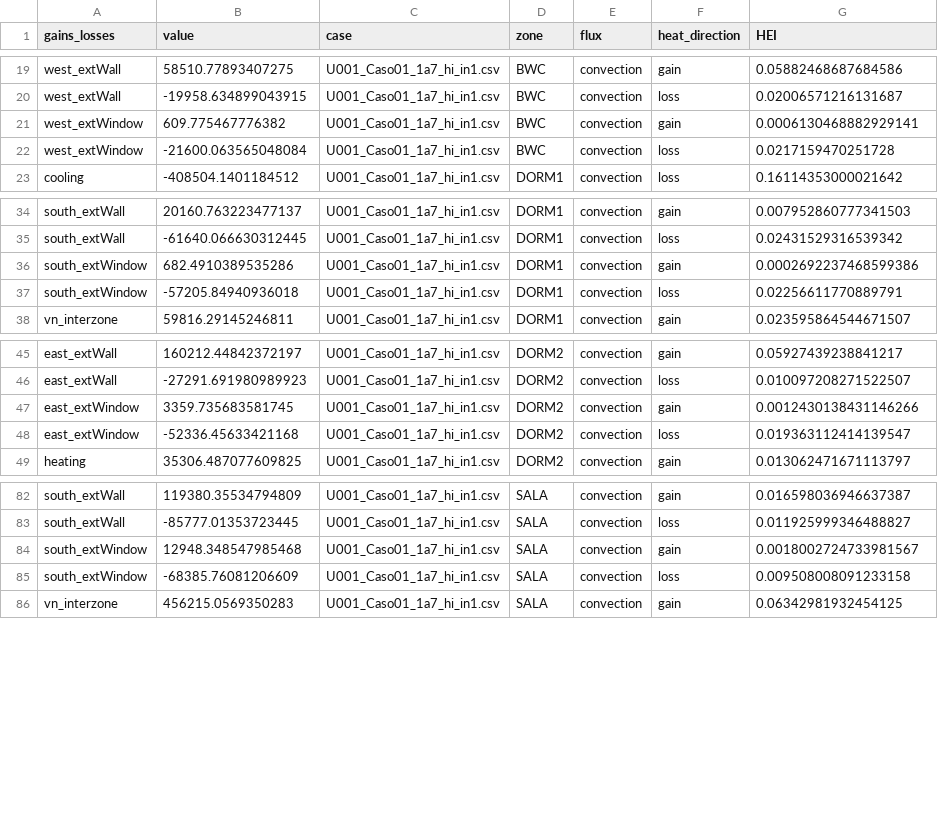
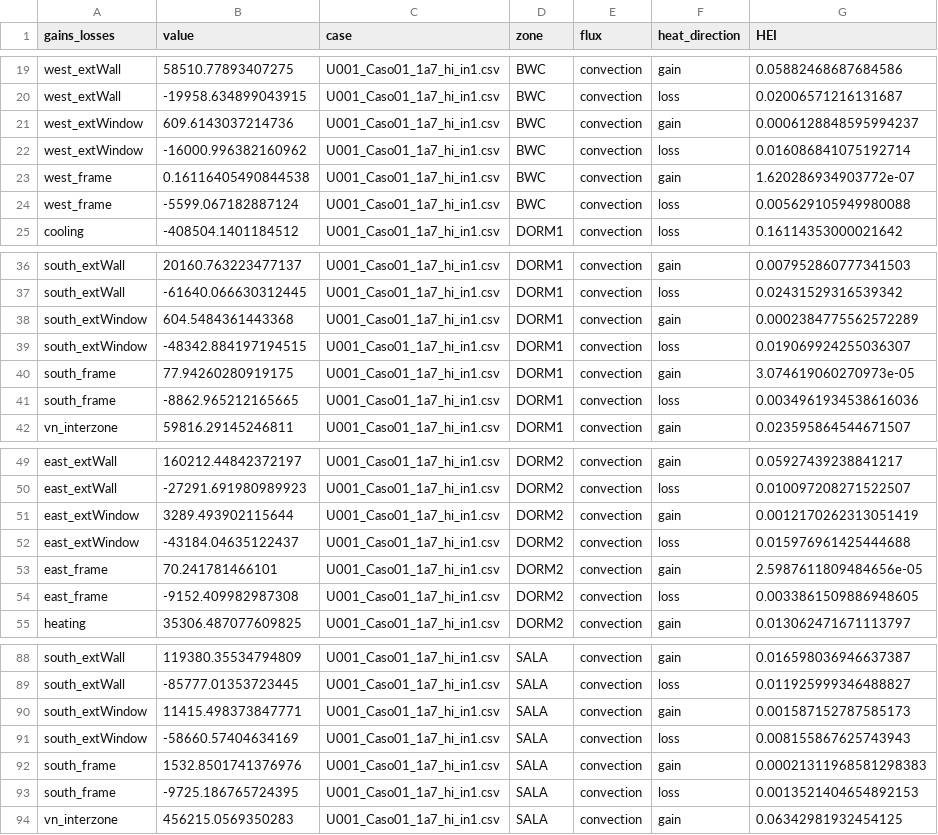
Before and after one commit to Zac-Milioli/Code_Testing_and_General_Functions, a CSV file: Python/Pandas/Testes para o LabEEE/compare_dfs/desktop.csv, drawn as a sheet; only a part is shown, gaps mark what is left out; the diff covers the shown part only.

Commit message:
Certinho

```diff
--- a/Python/Pandas/Testes para o LabEEE/compare_dfs/desktop.csv
+++ b/Python/Pandas/Testes para o LabEEE/compare_dfs/desktop.csv
@@ -20,4 +20,6 @@ west_extWall,58510.77893407275,U001_Caso01_1a7_hi_in1.csv,BWC,convection,gain,0.
 west_extWall,-19958.634899043915,U001_Caso01_1a7_hi_in1.csv,BWC,convection,loss,0.02006571216131687
-west_extWindow,609.775467776382,U001_Caso01_1a7_hi_in1.csv,BWC,convection,gain,0.0006130468882929141
-west_extWindow,-21600.063565048084,U001_Caso01_1a7_hi_in1.csv,BWC,convection,loss,0.0217159470251728
+west_extWindow,609.6143037214736,U001_Caso01_1a7_hi_in1.csv,BWC,convection,gain,0.0006128848595994237
+west_extWindow,-16000.996382160962,U001_Caso01_1a7_hi_in1.csv,BWC,convection,loss,0.016086841075192714
+west_frame,0.16116405490844538,U001_Caso01_1a7_hi_in1.csv,BWC,convection,gain,1.620286934903772e-07
+west_frame,-5599.067182887124,U001_Caso01_1a7_hi_in1.csv,BWC,convection,loss,0.005629105949980088
 cooling,-408504.1401184512,U001_Caso01_1a7_hi_in1.csv,DORM1,convection,loss,0.16114353000021642
@@ -35,4 +37,6 @@ south_extWall,20160.763223477137,U001_Caso01_1a7_hi_in1.csv,DORM1,convection,gai
 south_extWall,-61640.066630312445,U001_Caso01_1a7_hi_in1.csv,DORM1,convection,loss,0.02431529316539342
-south_extWindow,682.4910389535286,U001_Caso01_1a7_hi_in1.csv,DORM1,convection,gain,0.0002692237468599386
-south_extWindow,-57205.84940936018,U001_Caso01_1a7_hi_in1.csv,DORM1,convection,loss,0.02256611770889791
+south_extWindow,604.5484361443368,U001_Caso01_1a7_hi_in1.csv,DORM1,convection,gain,0.0002384775562572289
+south_extWindow,-48342.884197194515,U001_Caso01_1a7_hi_in1.csv,DORM1,convection,loss,0.019069924255036307
+south_frame,77.94260280919175,U001_Caso01_1a7_hi_in1.csv,DORM1,convection,gain,3.074619060270973e-05
+south_frame,-8862.965212165665,U001_Caso01_1a7_hi_in1.csv,DORM1,convection,loss,0.0034961934538616036
 vn_interzone,59816.29145246811,U001_Caso01_1a7_hi_in1.csv,DORM1,convection,gain,0.023595864544671507
@@ -46,4 +50,6 @@ east_extWall,160212.44842372197,U001_Caso01_1a7_hi_in1.csv,DORM2,convection,gain
 east_extWall,-27291.691980989923,U001_Caso01_1a7_hi_in1.csv,DORM2,convection,loss,0.010097208271522507
-east_extWindow,3359.735683581745,U001_Caso01_1a7_hi_in1.csv,DORM2,convection,gain,0.0012430138431146266
-east_extWindow,-52336.45633421168,U001_Caso01_1a7_hi_in1.csv,DORM2,convection,loss,0.019363112414139547
+east_extWindow,3289.493902115644,U001_Caso01_1a7_hi_in1.csv,DORM2,convection,gain,0.0012170262313051419
+east_extWindow,-43184.04635122437,U001_Caso01_1a7_hi_in1.csv,DORM2,convection,loss,0.015976961425444688
+east_frame,70.241781466101,U001_Caso01_1a7_hi_in1.csv,DORM2,convection,gain,2.5987611809484656e-05
+east_frame,-9152.409982987308,U001_Caso01_1a7_hi_in1.csv,DORM2,convection,loss,0.0033861509886948605
 heating,35306.487077609825,U001_Caso01_1a7_hi_in1.csv,DORM2,convection,gain,0.013062471671113797
@@ -83,4 +89,6 @@ south_extWall,119380.35534794809,U001_Caso01_1a7_hi_in1.csv,SALA,convection,gain
 south_extWall,-85777.01353723445,U001_Caso01_1a7_hi_in1.csv,SALA,convection,loss,0.011925999346488827
-south_extWindow,12948.348547985468,U001_Caso01_1a7_hi_in1.csv,SALA,convection,gain,0.0018002724733981567
-south_extWindow,-68385.76081206609,U001_Caso01_1a7_hi_in1.csv,SALA,convection,loss,0.009508008091233158
+south_extWindow,11415.498373847771,U001_Caso01_1a7_hi_in1.csv,SALA,convection,gain,0.001587152787585173
+south_extWindow,-58660.57404634169,U001_Caso01_1a7_hi_in1.csv,SALA,convection,loss,0.008155867625743943
+south_frame,1532.8501741376976,U001_Caso01_1a7_hi_in1.csv,SALA,convection,gain,0.00021311968581298383
+south_frame,-9725.186765724395,U001_Caso01_1a7_hi_in1.csv,SALA,convection,loss,0.0013521404654892153
 vn_interzone,456215.0569350283,U001_Caso01_1a7_hi_in1.csv,SALA,convection,gain,0.06342981932454125
```
Also changed, not shown: 2 added rows and 4 edited cells elsewhere in this file.
